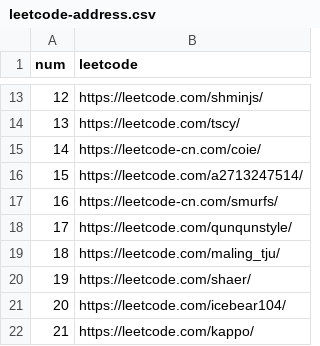
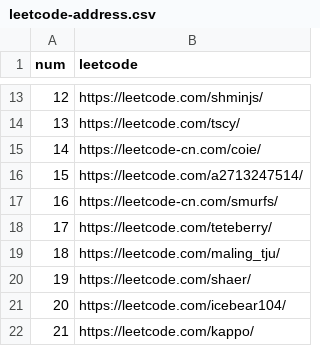
Before and after one commit to LJ147/spider_leetcode, a CSV file: spider_leetcode/spiders/leetcode-address.csv, drawn as a sheet; only a part is shown, gaps mark what is left out; the diff covers the shown part only; the diff names each change by its address in the sheet, - before the commit and + after, or states it on an @@ line.

```diff
--- a/spider_leetcode/spiders/leetcode-address.csv
+++ b/spider_leetcode/spiders/leetcode-address.csv
-B18 (leetcode): https://leetcode.com/qunqunstyle/
+B18 (leetcode): https://leetcode.com/teteberry/
```
Also changed, not shown: 24 added rows and row numbers in column A elsewhere in this file, 14 other files.
